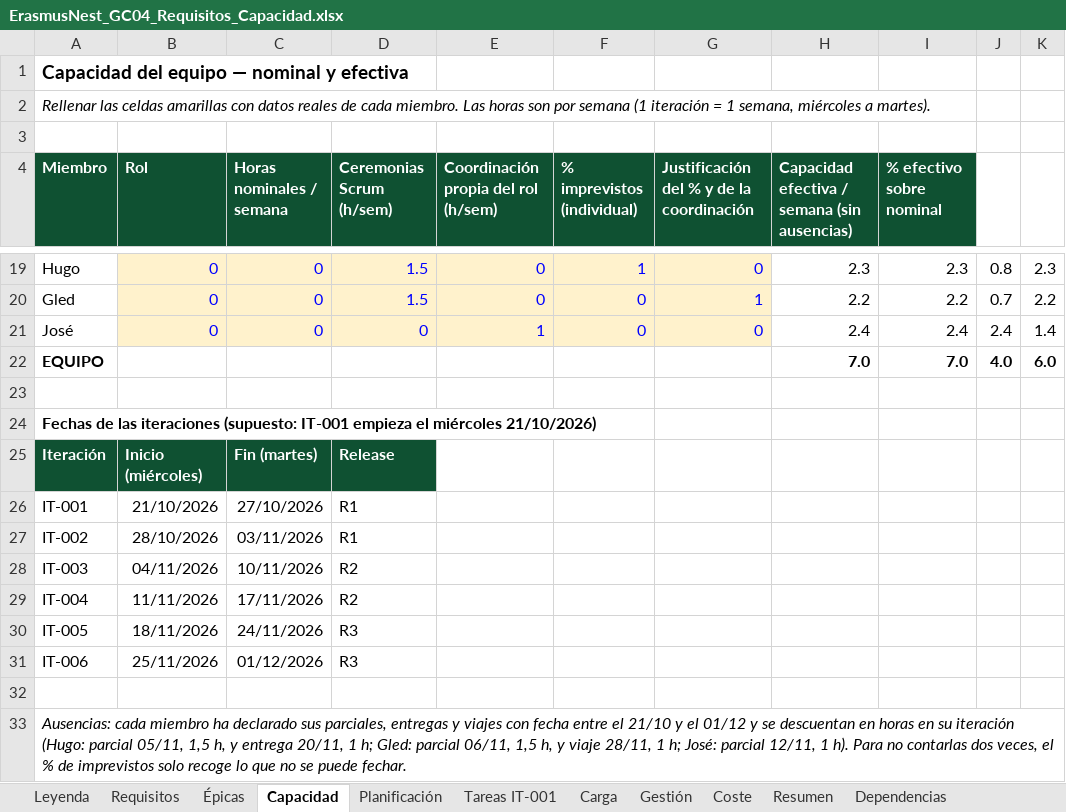
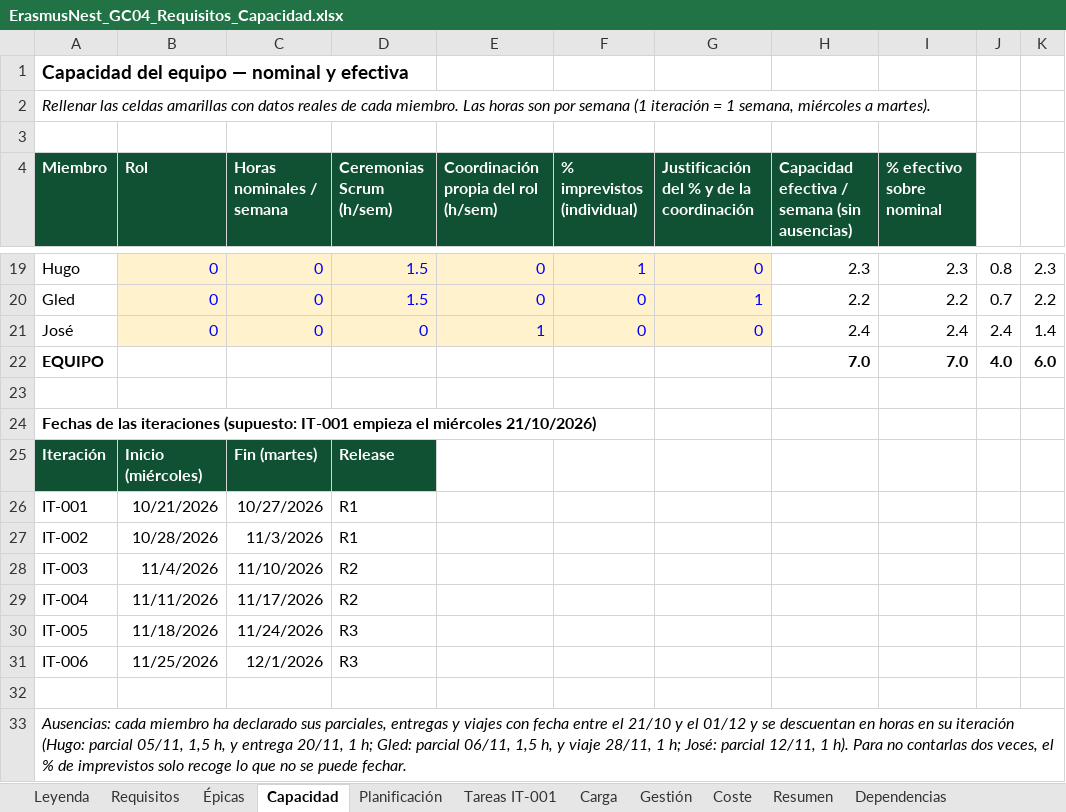
Before and after one commit to Spidergled/Proyecto_GC04-sonar, an Excel workbook: docs/ErasmusNest_GC04_Requisitos_Capacidad.xlsx, sheet Capacidad, drawn as a sheet; only a part is shown, gaps mark what is left out; values as stored, in another font and other column widths than the file's, no borders; the diff names each change by its address in the sheet, - before the commit and + after, or states it on an @@ line.

```diff
--- a/docs/ErasmusNest_GC04_Requisitos_Capacidad.xlsx (sheet Capacidad)
+++ b/docs/ErasmusNest_GC04_Requisitos_Capacidad.xlsx (sheet Capacidad)
-B26 (Rol): 21/10/2026
+B26 (Rol): 10/21/2026
-C26 (Horas nominales / semana): 27/10/2026
+C26 (Horas nominales / semana): 10/27/2026
-B27 (Rol): 28/10/2026
+B27 (Rol): 10/28/2026
-C27 (Horas nominales / semana): 03/11/2026
+C27 (Horas nominales / semana): 11/3/2026
-B28 (Rol): 04/11/2026
+B28 (Rol): 11/4/2026
-C28 (Horas nominales / semana): 10/11/2026
+C28 (Horas nominales / semana): 11/10/2026
-C29 (Horas nominales / semana): 17/11/2026
+C29 (Horas nominales / semana): 11/17/2026
-B30 (Rol): 18/11/2026
+B30 (Rol): 11/18/2026
-C30 (Horas nominales / semana): 24/11/2026
+C30 (Horas nominales / semana): 11/24/2026
-B31 (Rol): 25/11/2026
+B31 (Rol): 11/25/2026
-C31 (Horas nominales / semana): 01/12/2026
+C31 (Horas nominales / semana): 12/1/2026
```
Also changed, not shown: sheet Leyenda, sheet Resumen, sheet Carga, charts or pictures, 2 other files.
